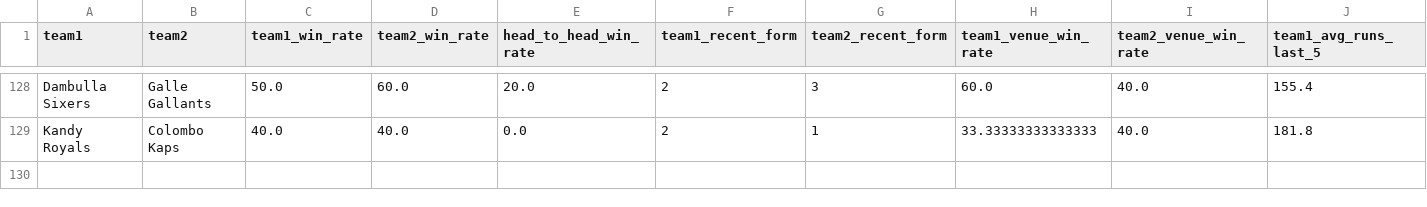
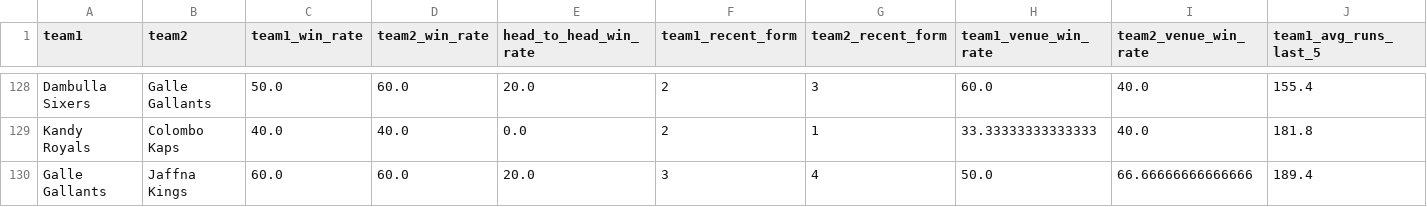
Before and after one commit to adichikate1/T20_Cricket-Predictor, a CSV file: static/data/Lanka Premier League.csv, drawn as a sheet; only a part is shown, gaps mark what is left out; rows hold the shown columns only; the diff names each change by its address in the sheet, - before the commit and + after, or states it on an @@ line.

Commit message:
Added new match

```diff
--- a/static/data/Lanka Premier League.csv
+++ b/static/data/Lanka Premier League.csv
+row 130: Galle Gallants | Jaffna Kings | 60.0 | 60.0 | 20.0 | 3 | 4 | 50.0 | 66.66666666666666 | 189.4
```
